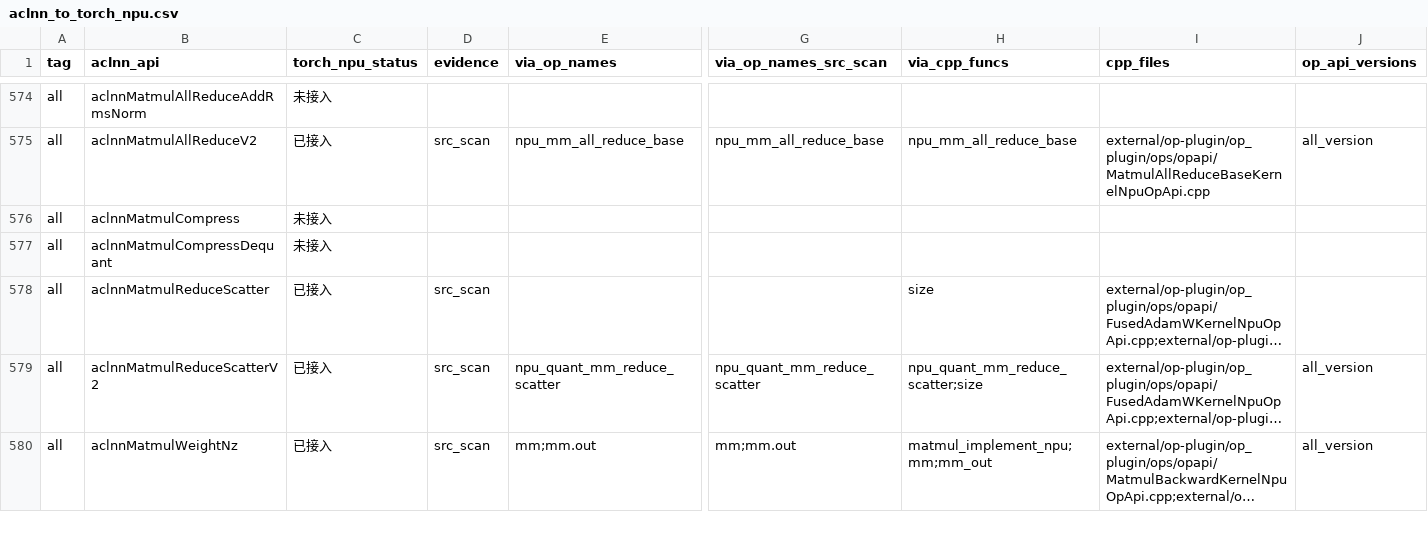
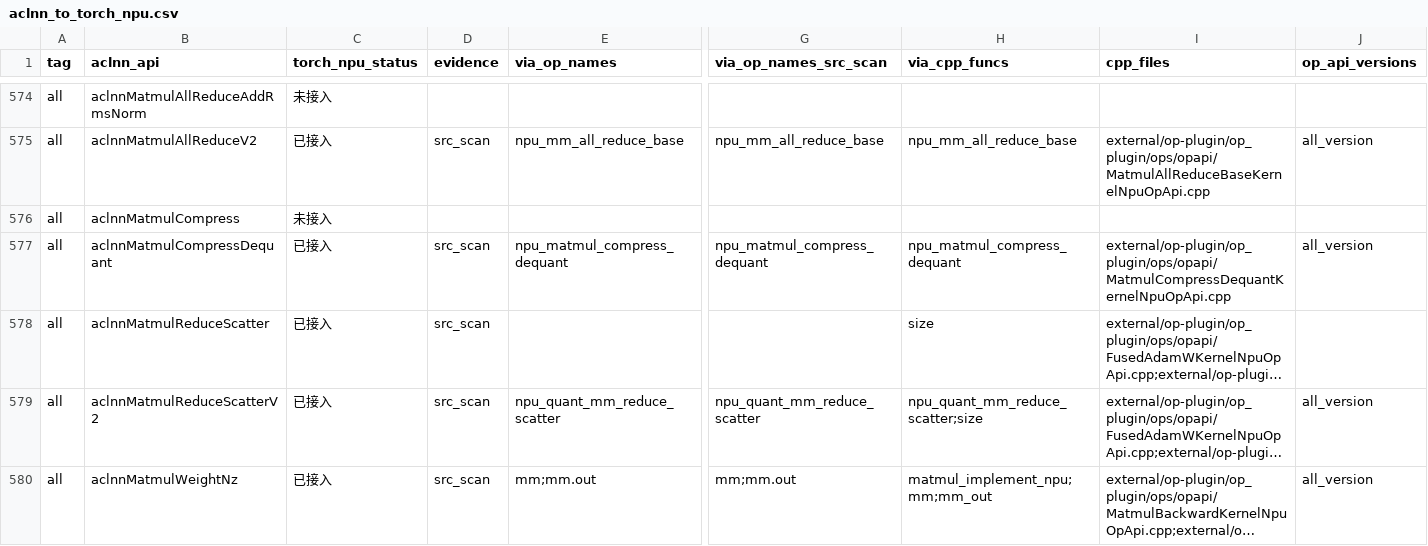
Before and after one commit to Fzilan/aclnn-dashboard, a CSV file: data/reports/aclnn_to_torch_npu.csv, drawn as a sheet; only a part is shown, gaps mark what is left out; long unchanged cells end in …; the diff covers the shown part only; the diff names each change by its address in the sheet, - before the commit and + after, or states it on an @@ line.

```diff
--- a/data/reports/aclnn_to_torch_npu.csv
+++ b/data/reports/aclnn_to_torch_npu.csv
-C577 (torch_npu_status): 未接入
+C577 (torch_npu_status): 已接入
-D577 (evidence): (empty)
+D577 (evidence): src_scan
-E577 (via_op_names): (empty)
+E577 (via_op_names): npu_matmul_compress_dequant
-G577 (via_op_names_src_scan): (empty)
+G577 (via_op_names_src_scan): npu_matmul_compress_dequant
-H577 (via_cpp_funcs): (empty)
+H577 (via_cpp_funcs): npu_matmul_compress_dequant
-I577 (cpp_files): (empty)
+I577 (cpp_files): external/op-plugin/op_plugin/ops/opapi/MatmulCompressDequantKernelNpuOpApi.cpp
-J577 (op_api_versions): (empty)
+J577 (op_api_versions): all_version
```
Also changed, not shown: 2 edited cells elsewhere in this file, data/reports/aclnn_to_all.csv, 4 other files.
